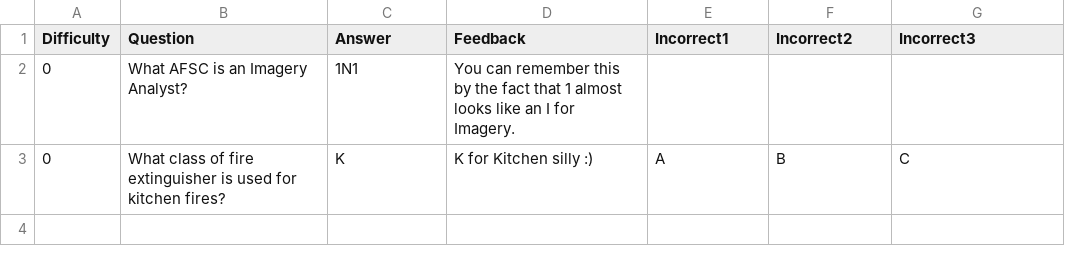
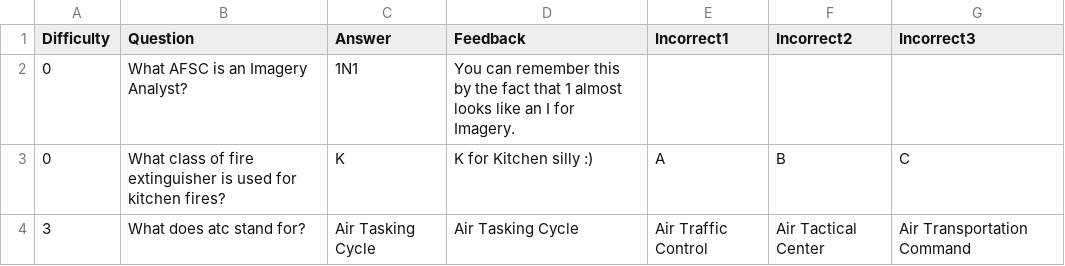
Before and after one commit to 312spinstra/spinstragame, a CSV file: SPINSTRA_Game/Data/Questions/indoctrination/questions.csv, drawn as a sheet; the diff names each change by its address in the sheet, - before the commit and + after, or states it on an @@ line.

```diff
--- a/SPINSTRA_Game/Data/Questions/indoctrination/questions.csv
+++ b/SPINSTRA_Game/Data/Questions/indoctrination/questions.csv
+row 4: 3 | What does atc stand for? | Air Tasking Cycle | Air Tasking Cycle | Air Traffic Control | Air Tactical Center | Air Transportation Command
```
Also changed, not shown: SPINSTRA_Game/Engine/users.csv, 4 other files.
